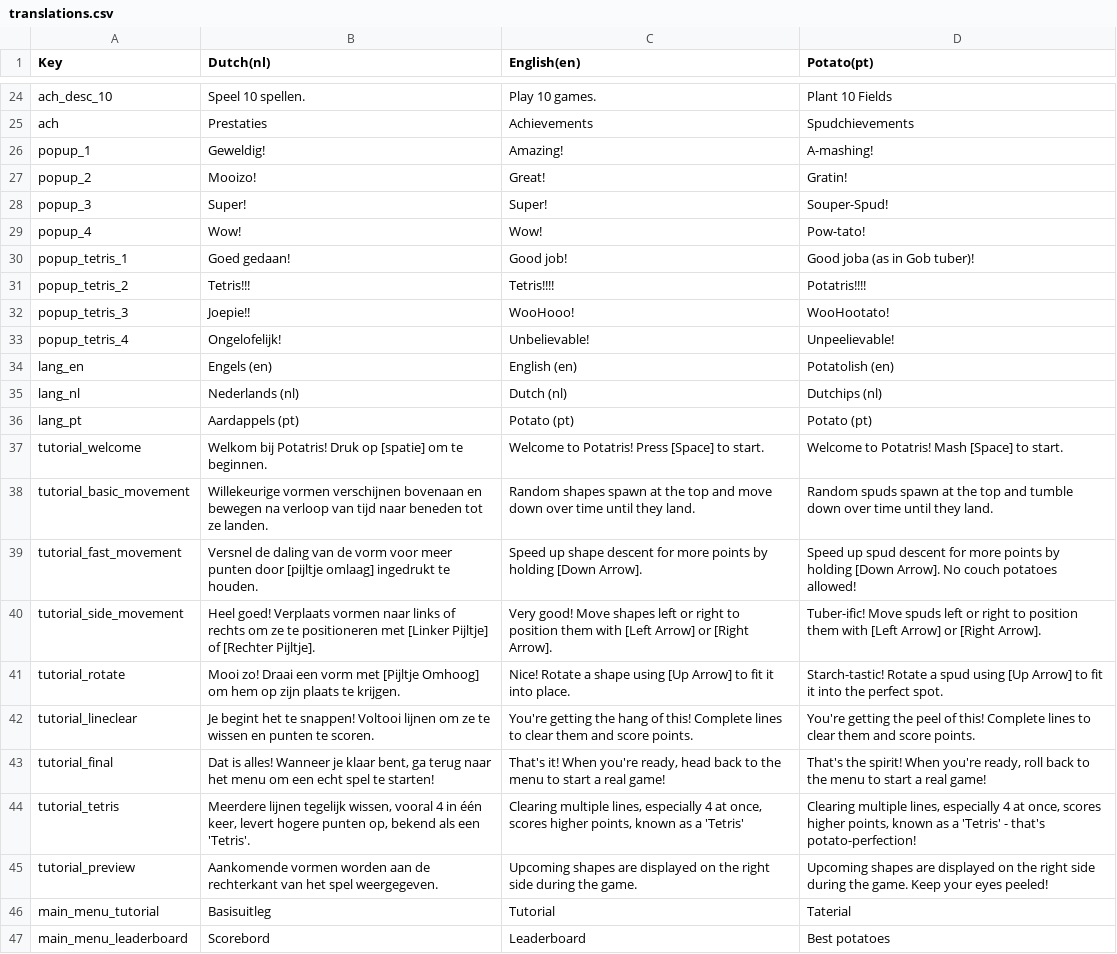
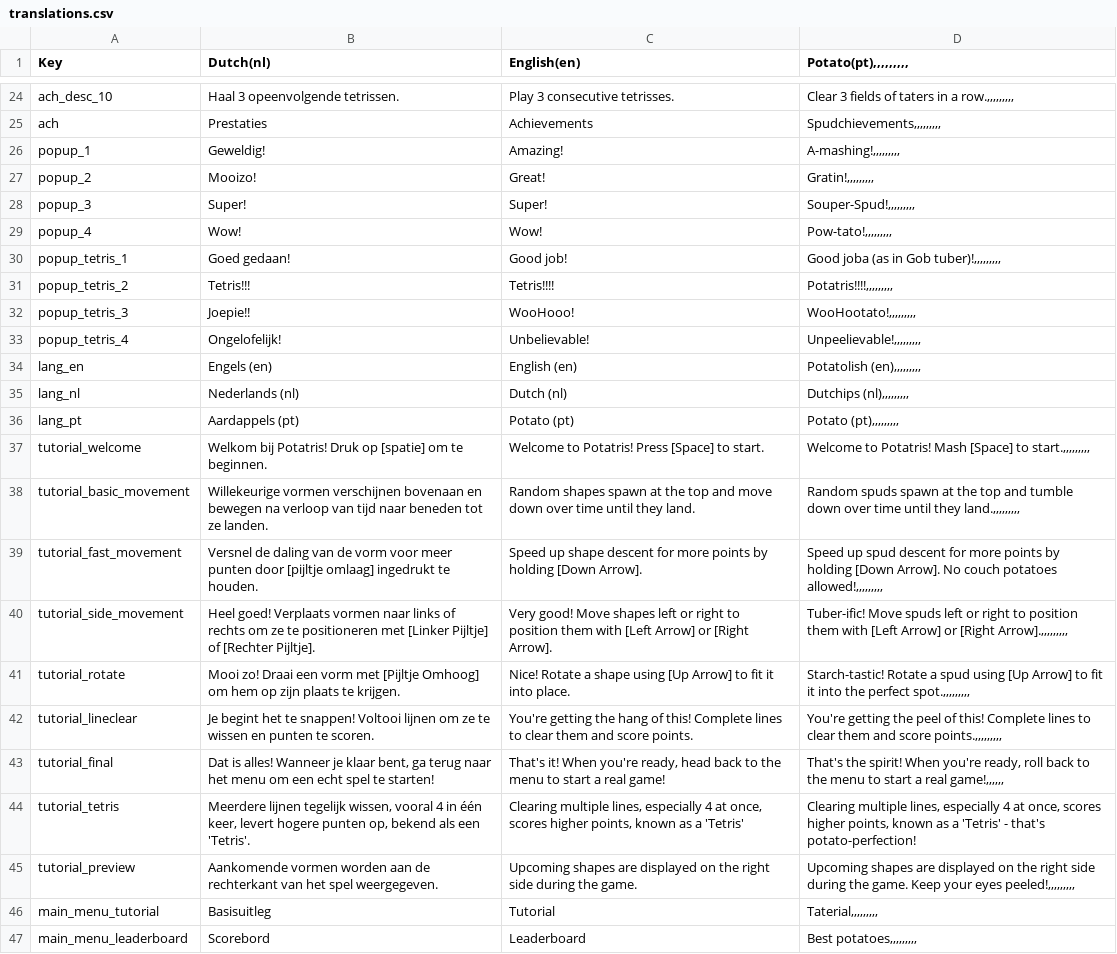
Before and after one commit to RubySteegmansPXL/Potatris, a CSV file: Assets/Localization/translations.csv, drawn as a sheet; only a part is shown, gaps mark what is left out; the diff covers the shown part only; the diff names each change by its address in the sheet, - before the commit and + after, or states it on an @@ line.

```diff
--- a/Assets/Localization/translations.csv
+++ b/Assets/Localization/translations.csv
-D1: Potato(pt)
+D1: Potato(pt),,,,,,,,,
-B24 (Dutch(nl)): Speel 10 spellen.
+B24 (Dutch(nl)): Haal 3 opeenvolgende tetrissen.
-C24 (English(en)): Play 10 games.
+C24 (English(en)): Play 3 consecutive tetrisses.
-D24 (Potato(pt),,,,,,,,,): Plant 10 Fields
+D24 (Potato(pt),,,,,,,,,): Clear 3 fields of taters in a row.,,,,,,,,,
-D25 (Potato(pt),,,,,,,,,): Spudchievements
+D25 (Potato(pt),,,,,,,,,): Spudchievements,,,,,,,,,
-D26 (Potato(pt),,,,,,,,,): A-mashing!
+D26 (Potato(pt),,,,,,,,,): A-mashing!,,,,,,,,,
-D27 (Potato(pt),,,,,,,,,): Gratin!
+D27 (Potato(pt),,,,,,,,,): Gratin!,,,,,,,,,
-D28 (Potato(pt),,,,,,,,,): Souper-Spud!
+D28 (Potato(pt),,,,,,,,,): Souper-Spud!,,,,,,,,,
-D29 (Potato(pt),,,,,,,,,): Pow-tato!
+D29 (Potato(pt),,,,,,,,,): Pow-tato!,,,,,,,,,
-D30 (Potato(pt),,,,,,,,,): Good joba (as in Gob tuber)!
+D30 (Potato(pt),,,,,,,,,): Good joba (as in Gob tuber)!,,,,,,,,,
-D31 (Potato(pt),,,,,,,,,): Potatris!!!!
+D31 (Potato(pt),,,,,,,,,): Potatris!!!!,,,,,,,,,
-D32 (Potato(pt),,,,,,,,,): WooHootato!
+D32 (Potato(pt),,,,,,,,,): WooHootato!,,,,,,,,,
-D33 (Potato(pt),,,,,,,,,): Unpeelievable!
+D33 (Potato(pt),,,,,,,,,): Unpeelievable!,,,,,,,,,
-D34 (Potato(pt),,,,,,,,,): Potatolish (en)
+D34 (Potato(pt),,,,,,,,,): Potatolish (en),,,,,,,,,
-D35 (Potato(pt),,,,,,,,,): Dutchips (nl)
+D35 (Potato(pt),,,,,,,,,): Dutchips (nl),,,,,,,,,
-D36 (Potato(pt),,,,,,,,,): Potato (pt)
+D36 (Potato(pt),,,,,,,,,): Potato (pt),,,,,,,,,
-D37 (Potato(pt),,,,,,,,,): …[Space] to start.
+D37 (Potato(pt),,,,,,,,,): …[Space] to start.,,,,,,,,,
-D38 (Potato(pt),,,,,,,,,): …until they land.
+D38 (Potato(pt),,,,,,,,,): …until they land.,,,,,,,,,
-D39 (Potato(pt),,,,,,,,,): …couch potatoes allowed!
+D39 (Potato(pt),,,,,,,,,): …couch potatoes allowed!,,,,,,,,,
-D40 (Potato(pt),,,,,,,,,): …or [Right Arrow].
+D40 (Potato(pt),,,,,,,,,): …or [Right Arrow].,,,,,,,,,
-D41 (Potato(pt),,,,,,,,,): …the perfect spot.
+D41 (Potato(pt),,,,,,,,,): …the perfect spot.,,,,,,,,,
-D42 (Potato(pt),,,,,,,,,): …and score points.
+D42 (Potato(pt),,,,,,,,,): …and score points.,,,,,,,,,
-D43 (Potato(pt),,,,,,,,,): …a real game!
+D43 (Potato(pt),,,,,,,,,): …a real game!,,,,,,
-D45 (Potato(pt),,,,,,,,,): …your eyes peeled!
+D45 (Potato(pt),,,,,,,,,): …your eyes peeled!,,,,,,,,,
-D46 (Potato(pt),,,,,,,,,): Taterial
+D46 (Potato(pt),,,,,,,,,): Taterial,,,,,,,,,
-D47 (Potato(pt),,,,,,,,,): Best potatoes
+D47 (Potato(pt),,,,,,,,,): Best potatoes,,,,,,,,,
```
Also changed, not shown: 32 edited cells elsewhere in this file, 14 other files.
